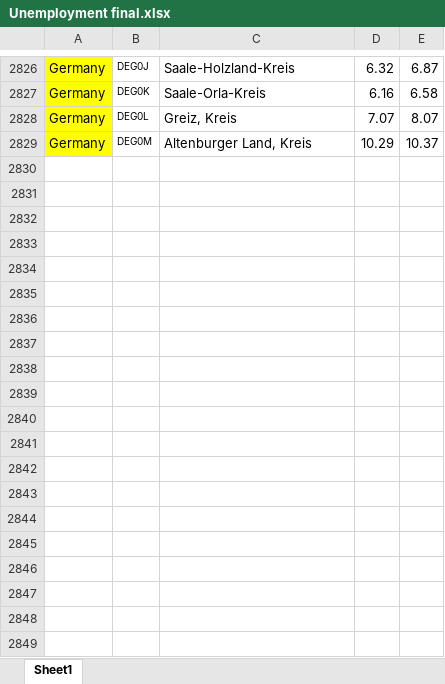
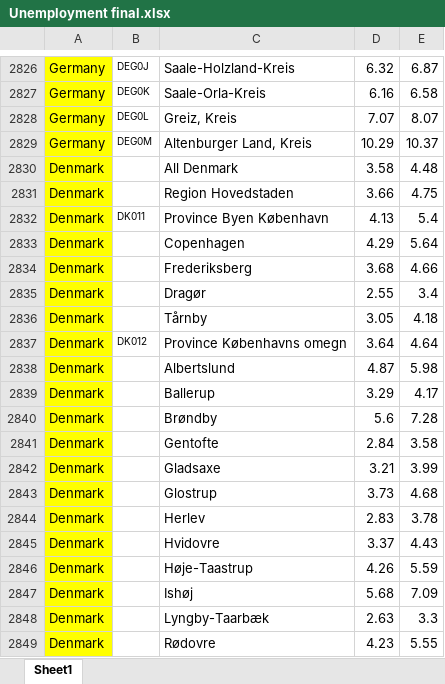
Before and after one commit to l5d1l5/ESPON-DATA, an Excel workbook: 03_Figures/03_Maps/Data/Unemployment/Unemployment final.xlsx, sheet Sheet1, drawn as a sheet; only a part is shown, gaps mark what is left out; values as stored, in another font and other column widths than the file's, no borders; the diff covers the shown part only; the diff names each change by its address in the sheet, - before the commit and + after, or states it on an @@ line.

Commit message:
add: unemployment map

```diff
--- a/03_Figures/03_Maps/Data/Unemployment/Unemployment final.xlsx (sheet Sheet1)
+++ b/03_Figures/03_Maps/Data/Unemployment/Unemployment final.xlsx (sheet Sheet1)
+row 2830: Denmark |  | All Denmark | 3.58 | 4.48
+row 2831: Denmark |  | Region Hovedstaden | 3.66 | 4.75
+row 2832: Denmark | DK011 | Province Byen København | 4.13 | 5.4
+row 2833: Denmark |  | Copenhagen | 4.29 | 5.64
+row 2834: Denmark |  | Frederiksberg | 3.68 | 4.66
+row 2835: Denmark |  | Dragør | 2.55 | 3.4
+row 2836: Denmark |  | Tårnby | 3.05 | 4.18
+row 2837: Denmark | DK012 | Province Københavns omegn | 3.64 | 4.64
+row 2838: Denmark |  | Albertslund | 4.87 | 5.98
+row 2839: Denmark |  | Ballerup | 3.29 | 4.17
+row 2840: Denmark |  | Brøndby | 5.6 | 7.28
+row 2841: Denmark |  | Gentofte | 2.84 | 3.58
+row 2842: Denmark |  | Gladsaxe | 3.21 | 3.99
+row 2843: Denmark |  | Glostrup | 3.73 | 4.68
+row 2844: Denmark |  | Herlev | 2.83 | 3.78
+row 2845: Denmark |  | Hvidovre | 3.37 | 4.43
+row 2846: Denmark |  | Høje-Taastrup | 4.26 | 5.59
+row 2847: Denmark |  | Ishøj | 5.68 | 7.09
+row 2848: Denmark |  | Lyngby-Taarbæk | 2.63 | 3.3
+row 2849: Denmark |  | Rødovre | 4.23 | 5.55
```
Also changed, not shown: 97 added rows, 878 edited cells and cell formats elsewhere in this sheet, 03_Figures/03_Maps/Data/Unemployment/Data cleaned per country/Poland-cleaned.xlsx, 03_Figures/03_Maps/Data/Unemployment/Data cleaned per country/Walonie-cleaned.xlsx, 34 other files.
